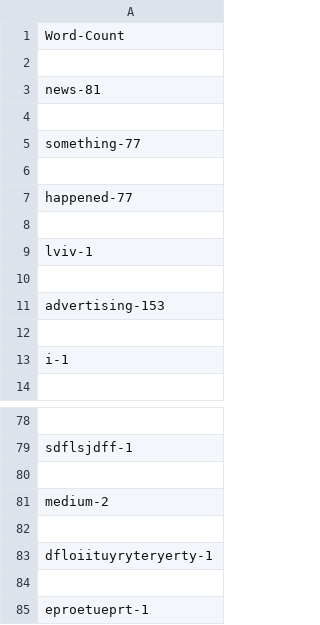
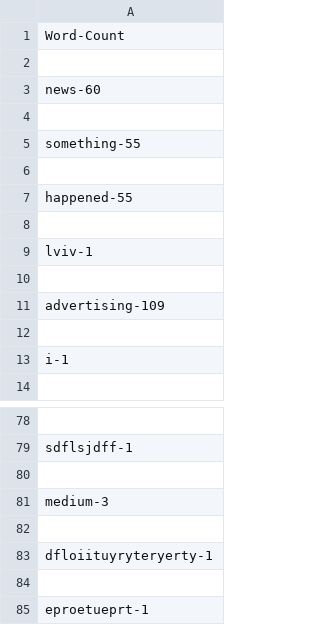
Before and after one commit to shulgakate/HW, a CSV file: Word_count.csv, drawn as a sheet; only a part is shown, gaps mark what is left out; the diff covers the shown part only.

```diff
--- a/Word_count.csv
+++ b/Word_count.csv
@@ -2,7 +2,7 @@ Word-Count
 
-news-81
+news-60
 
-something-77
+something-55
 
-happened-77
+happened-55
 
@@ -10,3 +10,3 @@ lviv-1
 
-advertising-153
+advertising-109
 
@@ -80,3 +80,3 @@ sdflsjdff-1
 
-medium-2
+medium-3
 
```
Also changed, not shown: 6 added rows and 22 edited cells elsewhere in this file, Letter count.csv, 8 other files.
